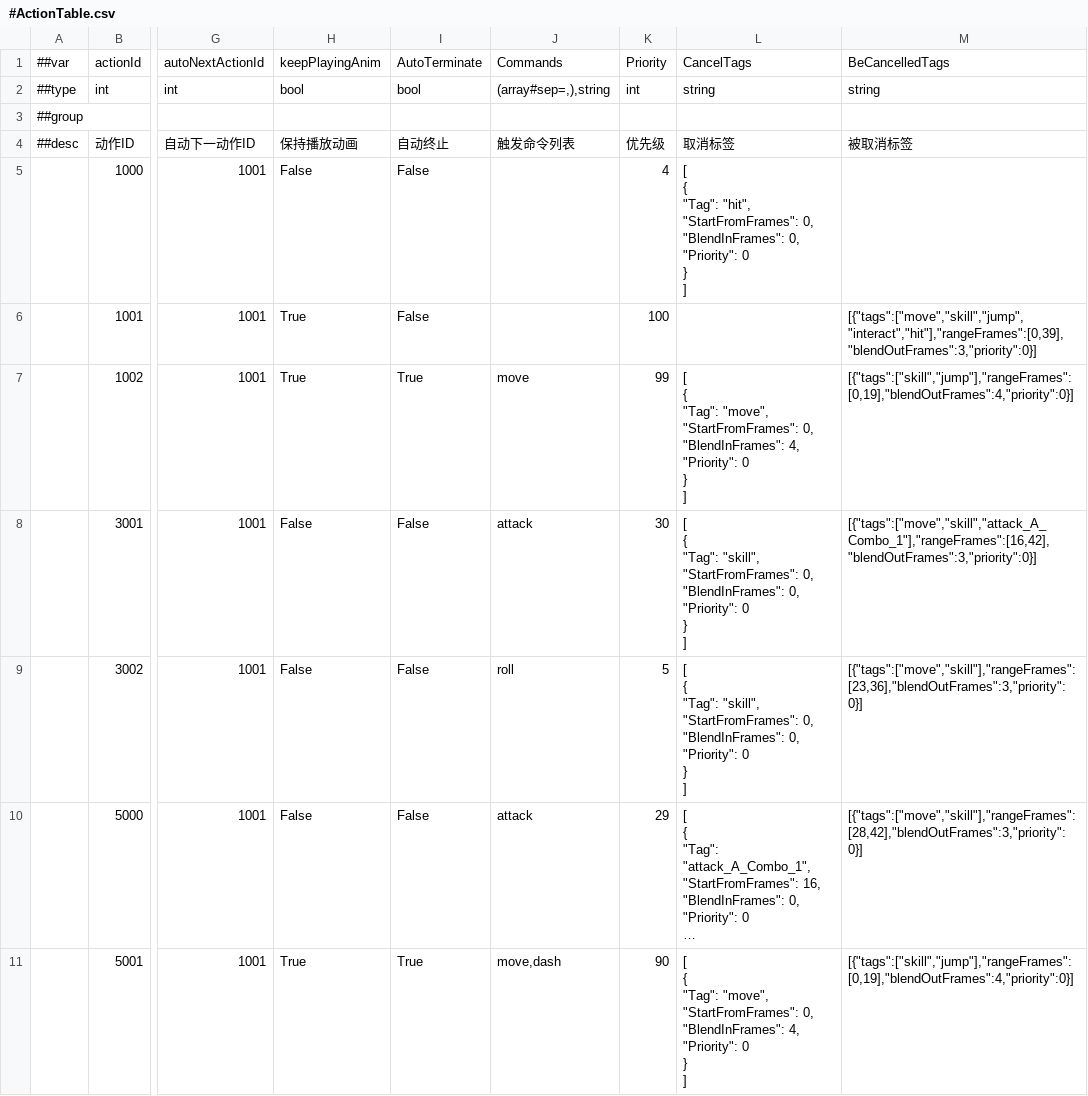
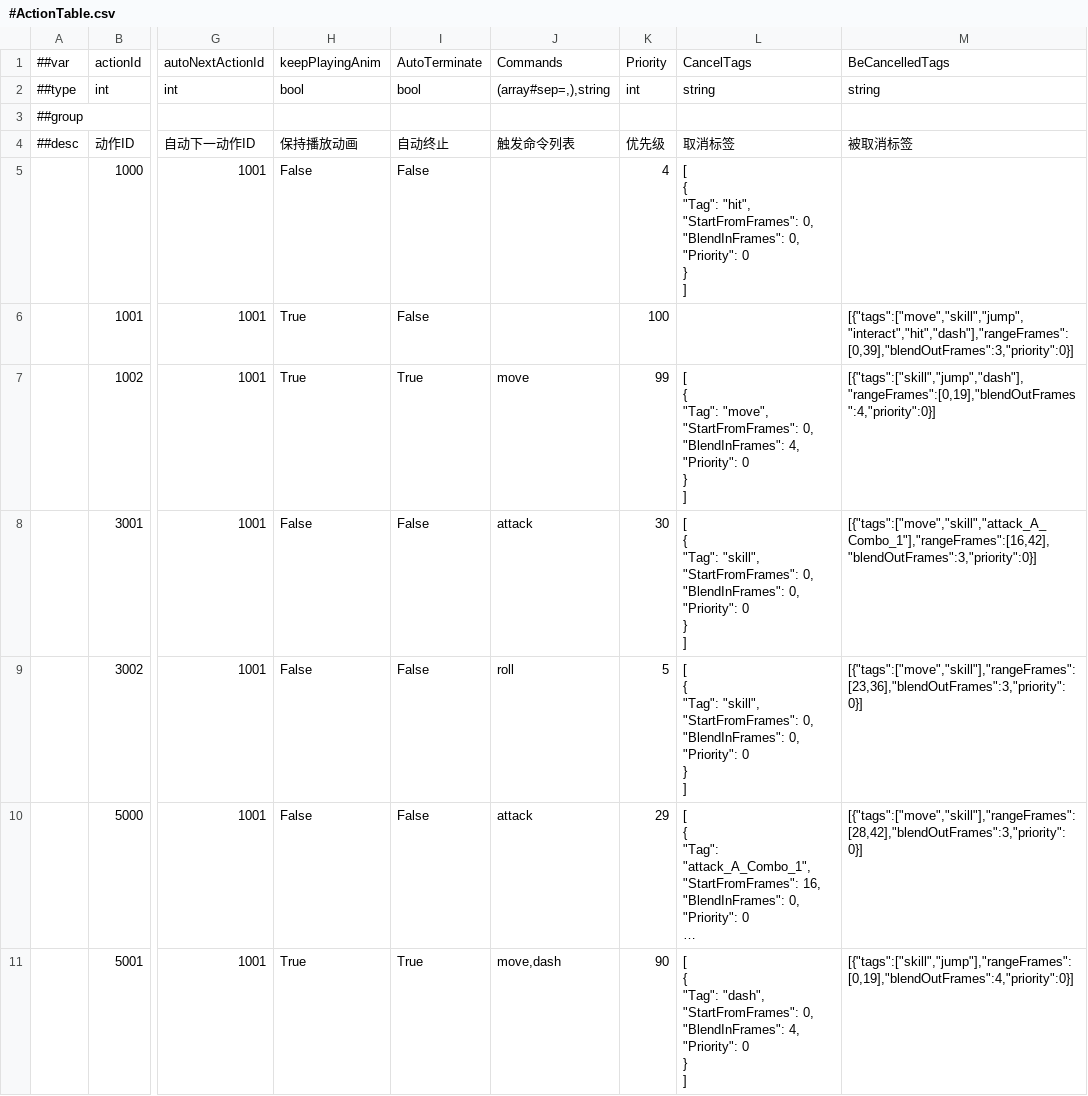
Before and after one commit to CeeLav/Astrum, a CSV file: AstrumConfig/Tables/Datas/Entity/#ActionTable.csv, drawn as a sheet; only a part is shown, gaps mark what is left out; long unchanged cells end in …; ↵ is a line break in a cell; the diff names each change by its address in the sheet, - before the commit and + after, or states it on an @@ line.

Commit message:
dash 打断标签

```diff
--- a/AstrumConfig/Tables/Datas/Entity/#ActionTable.csv
+++ b/AstrumConfig/Tables/Datas/Entity/#ActionTable.csv
-M6: [{"tags":["move","skill","jump","interact","hit"],"rangeFrames":[0,39],"blendOutFrames":3,"priority":0}]
+M6: [{"tags":["move","skill","jump","interact","hit","dash"],"rangeFrames":[0,39],"blendOutFrames":3,"priority":0}]
-M7: [{"tags":["skill","jump"],"rangeFrames":[0,19],"blendOutFrames":4,"priority":0}]
+M7: [{"tags":["skill","jump","dash"],"rangeFrames":[0,19],"blendOutFrames":4,"priority":0}]
-L11: …{ ↵ "Tag": "move", ↵ "StartFromFrames": 0,…
+L11: …{ ↵ "Tag": "dash", ↵ "StartFromFrames": 0,…
```
Also changed, not shown: 2 other files.
